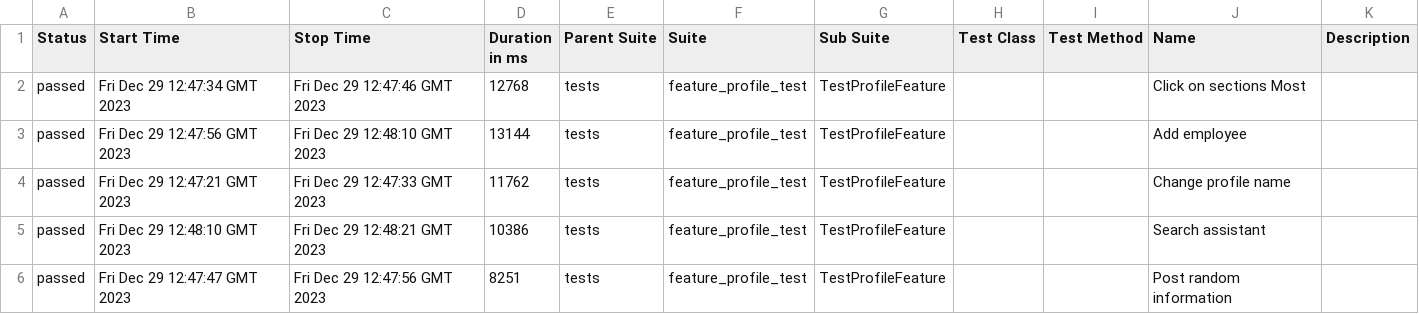
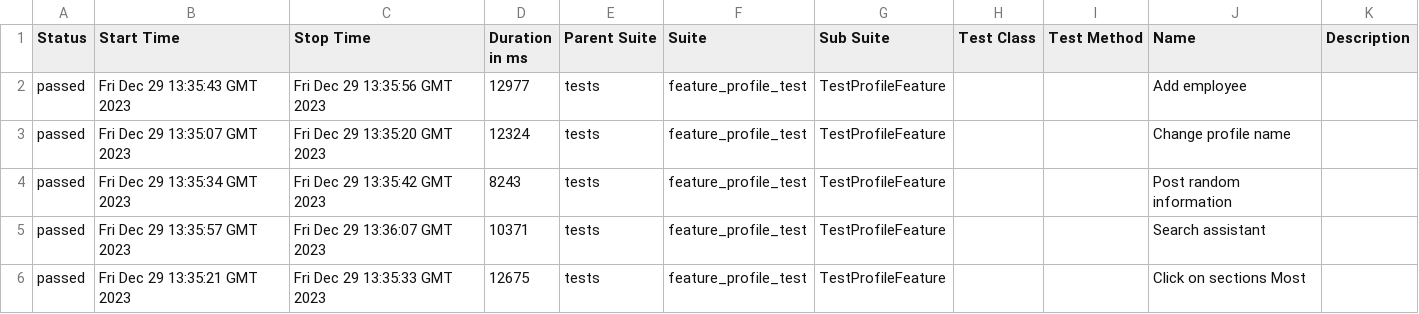
Before and after one commit to Roman1599/petrov-main, a CSV file: data/suites.csv, drawn as a sheet.

```diff
--- a/data/suites.csv
+++ b/data/suites.csv
@@ -1,6 +1,6 @@
 "Status","Start Time","Stop Time","Duration in ms","Parent Suite","Suite","Sub Suite","Test Class","Test Method","Name","Description"
-"passed","Fri Dec 29 12:47:34 GMT 2023","Fri Dec 29 12:47:46 GMT 2023","12768","tests","feature_profile_test","TestProfileFeature","","","Click on sections Most",""
-"passed","Fri Dec 29 12:47:56 GMT 2023","Fri Dec 29 12:48:10 GMT 2023","13144","tests","feature_profile_test","TestProfileFeature","","","Add employee",""
-"passed","Fri Dec 29 12:47:21 GMT 2023","Fri Dec 29 12:47:33 GMT 2023","11762","tests","feature_profile_test","TestProfileFeature","","","Change profile name",""
-"passed","Fri Dec 29 12:48:10 GMT 2023","Fri Dec 29 12:48:21 GMT 2023","10386","tests","feature_profile_test","TestProfileFeature","","","Search assistant",""
-"passed","Fri Dec 29 12:47:47 GMT 2023","Fri Dec 29 12:47:56 GMT 2023","8251","tests","feature_profile_test","TestProfileFeature","","","Post random information",""
+"passed","Fri Dec 29 13:35:43 GMT 2023","Fri Dec 29 13:35:56 GMT 2023","12977","tests","feature_profile_test","TestProfileFeature","","","Add employee",""
+"passed","Fri Dec 29 13:35:07 GMT 2023","Fri Dec 29 13:35:20 GMT 2023","12324","tests","feature_profile_test","TestProfileFeature","","","Change profile name",""
+"passed","Fri Dec 29 13:35:34 GMT 2023","Fri Dec 29 13:35:42 GMT 2023","8243","tests","feature_profile_test","TestProfileFeature","","","Post random information",""
+"passed","Fri Dec 29 13:35:57 GMT 2023","Fri Dec 29 13:36:07 GMT 2023","10371","tests","feature_profile_test","TestProfileFeature","","","Search assistant",""
+"passed","Fri Dec 29 13:35:21 GMT 2023","Fri Dec 29 13:35:33 GMT 2023","12675","tests","feature_profile_test","TestProfileFeature","","","Click on sections Most",""
```
Also changed, not shown: 36 other files.
